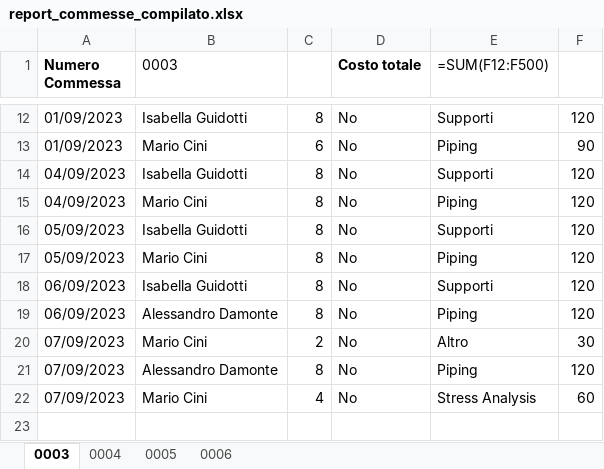
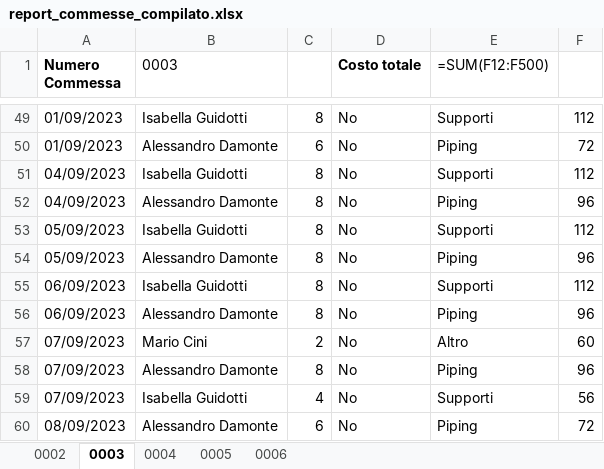
Before and after one commit to calminaro/mcp_consulting, an Excel workbook: static/report_commesse_compilato.xlsx, sheet 0003, drawn as a sheet; only a part is shown, gaps mark what is left out; values as stored, in another font and other column widths than the file's, no borders; formulas without a stored value are shown as written; addresses are those after the commit; the diff covers the shown part only; the diff names each change by its address in the sheet, - before the commit and + after, or states it on an @@ line.

```diff
--- a/static/report_commesse_compilato.xlsx (sheet 0003)
+++ b/static/report_commesse_compilato.xlsx (sheet 0003)
+sheet tab: 0002
-F49: 120
+F49: 112
-B50 (0003): Mario Cini
+B50 (0003): Alessandro Damonte
-F50: 90
+F50: 72
-F51: 120
+F51: 112
-B52 (0003): Mario Cini
+B52 (0003): Alessandro Damonte
-F52: 120
+F52: 96
-F53: 120
+F53: 112
-B54 (0003): Mario Cini
+B54 (0003): Alessandro Damonte
-F54: 120
+F54: 96
-F55: 120
+F55: 112
-F56: 120
+F56: 96
-F57: 30
+F57: 60
-F58: 120
+F58: 96
-B59 (0003): Mario Cini
+B59 (0003): Isabella Guidotti
-E59 (=SUM(F12:F500)): Stress Analysis
+E59 (=SUM(F12:F500)): Supporti
-F59: 60
+F59: 56
+row 60: 08/09/2023 | Alessandro Damonte | 6 | No | Piping | 72
```
Also changed, not shown: 37 added rows elsewhere in this sheet, sheet 0004, sheet 0005, sheet 0006, static/report_collaboratori_compilato.xlsx, 2 other files.
